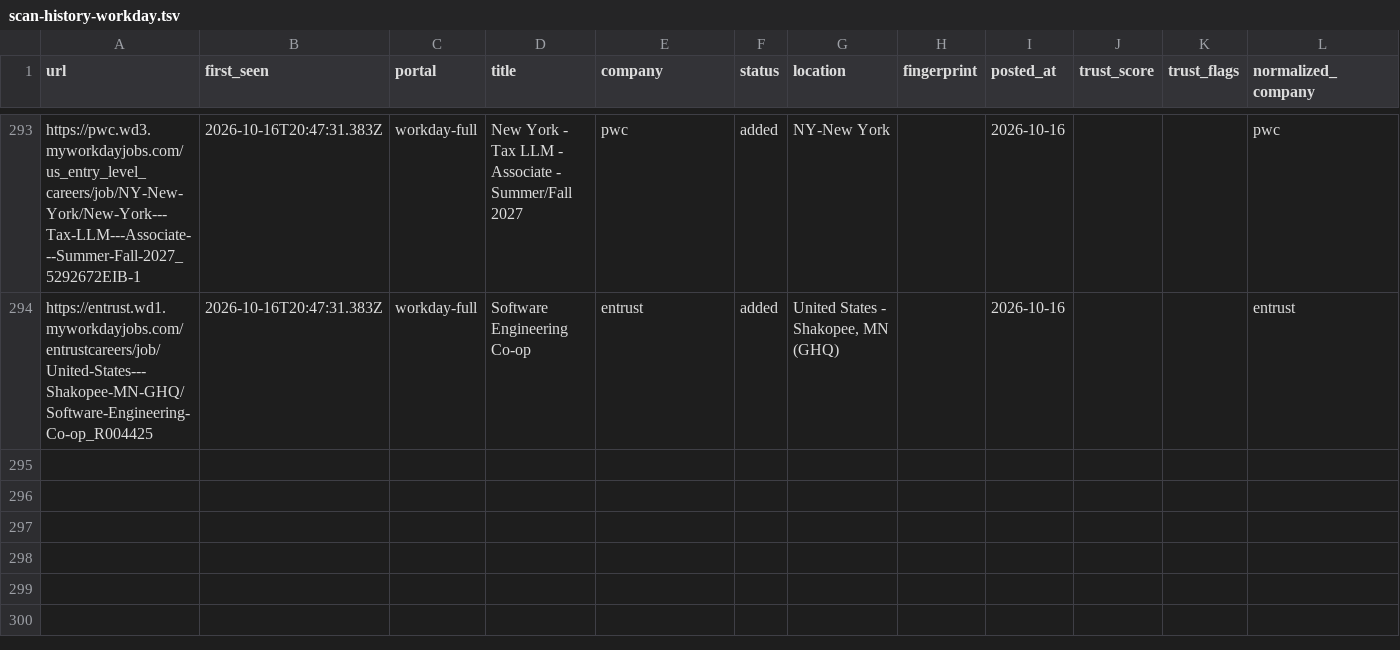
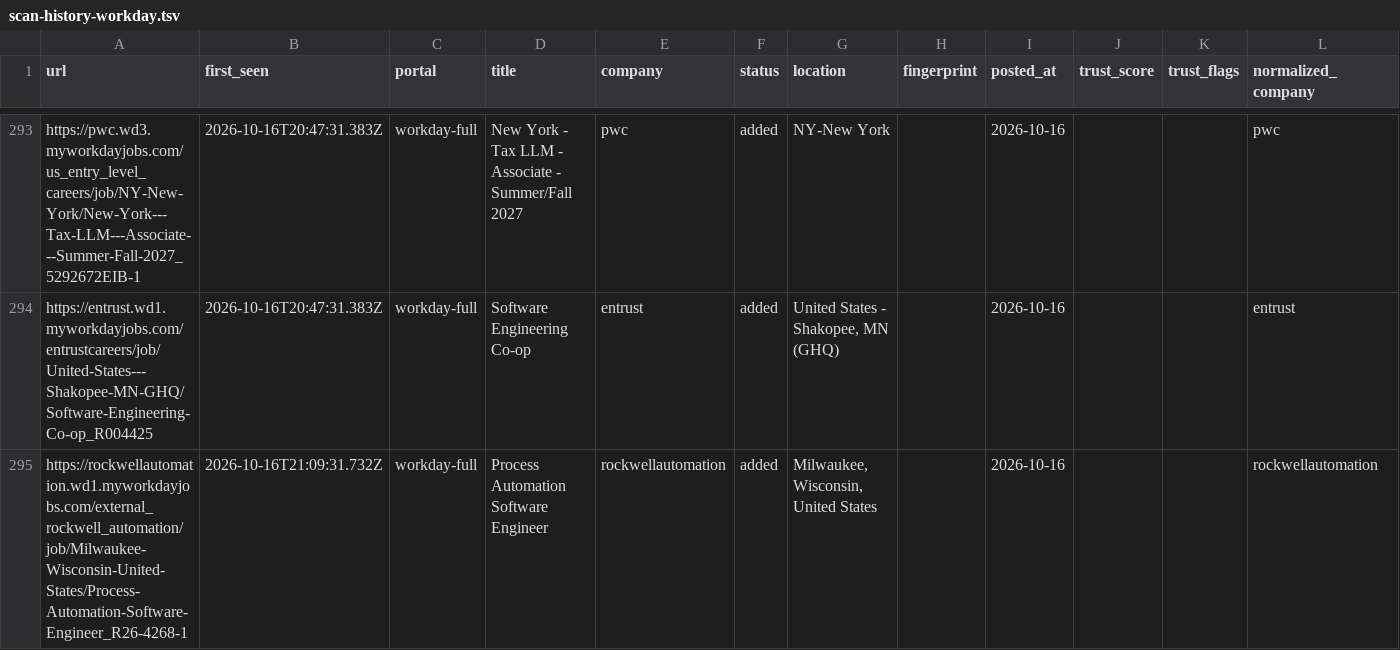
Before and after one commit to manavmalavia18/ghal-scanner, a TSV file: data/scan-history-workday.tsv, drawn as a sheet; only a part is shown, gaps mark what is left out; the diff names each change by its address in the sheet, - before the commit and + after, or states it on an @@ line.

```diff
--- a/data/scan-history-workday.tsv
+++ b/data/scan-history-workday.tsv
+row 295: https://rockwellautomation.wd1.myworkdayjobs.com/external_rockwell_automation/job/Milwaukee-Wisconsin-United-States/Process-Automation-Software-Engineer_R26-4268-1 | 2026-10-16T21:09:31.732Z | workday-full | Process Automation Software Engineer | rockwellautomation | added | Milwaukee, Wisconsin, United States |  | 2026-10-16 |  |  | rockwellautomation
```
Also changed, not shown: 3 other files.
